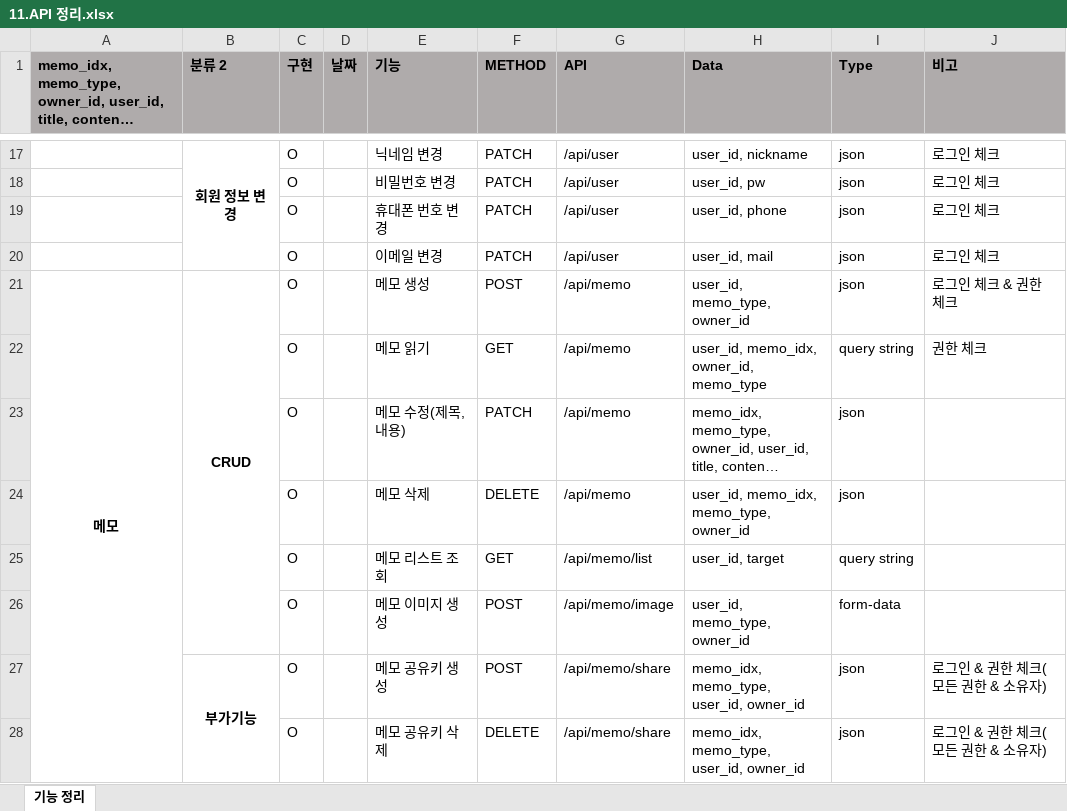
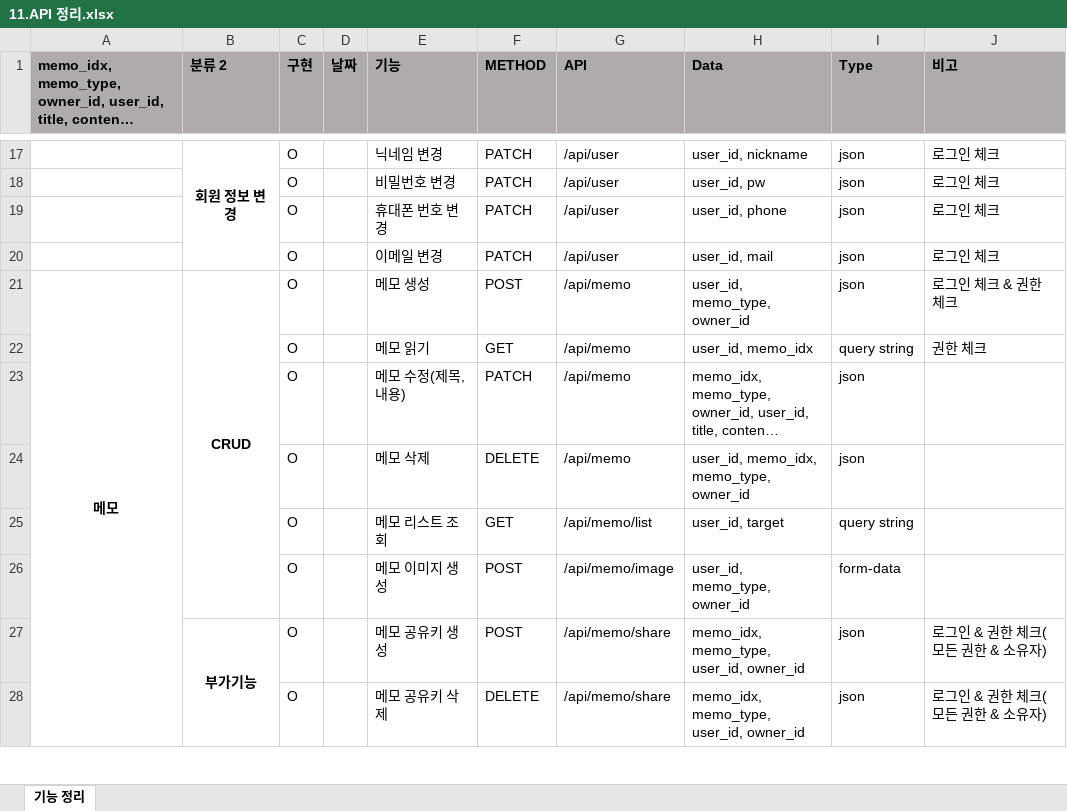
Before and after one commit to dyonyon2/The-10000-Hour-Rule, an Excel workbook: 자료/Backend/11.API 정리.xlsx, sheet 기능 정리, drawn as a sheet; only a part is shown, gaps mark what is left out; long unchanged cells end in …; values as stored, in another font and other column widths than the file's, no borders; the diff names each change by its address in the sheet, - before the commit and + after, or states it on an @@ line.

```diff
--- a/자료/Backend/11.API 정리.xlsx (sheet 기능 정리)
+++ b/자료/Backend/11.API 정리.xlsx (sheet 기능 정리)
-H22 (Data): user_id, memo_idx, owner_id, memo_type
+H22 (Data): user_id, memo_idx
```
Also changed, not shown: 6 other files.
